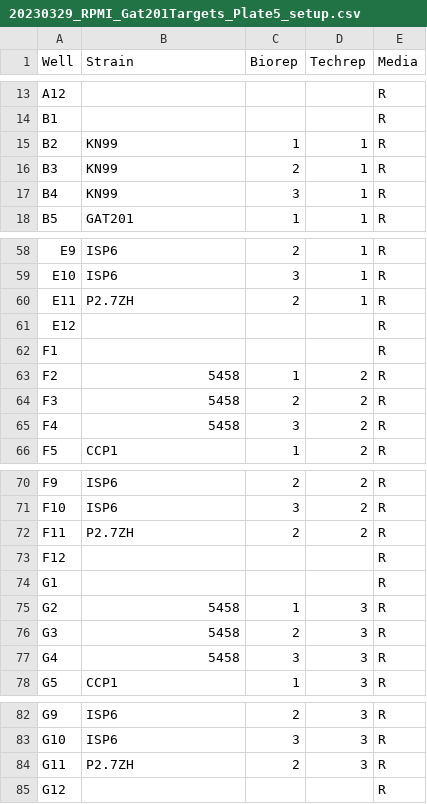
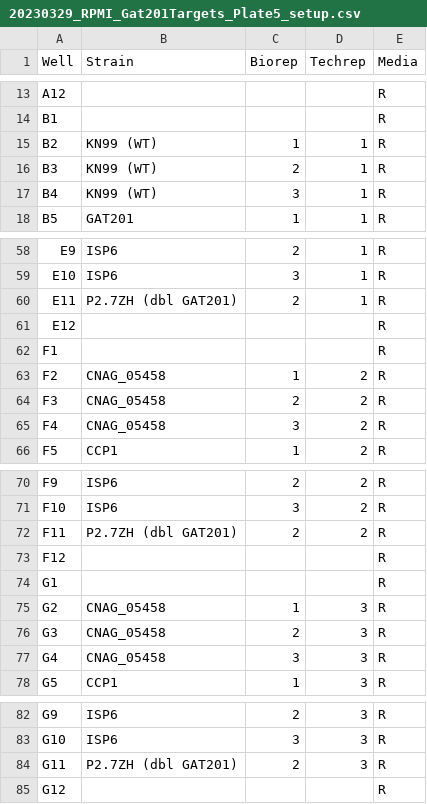
Before and after one commit to elizhughes/PR_Gat201targets, a CSV file: Input/20230329_RPMI_Gat201Targets_Plate5_setup.csv, drawn as a sheet; only a part is shown, gaps mark what is left out; the diff covers the shown part only.

```diff
--- a/Input/20230329_RPMI_Gat201Targets_Plate5_setup.csv
+++ b/Input/20230329_RPMI_Gat201Targets_Plate5_setup.csv
@@ -14,5 +14,5 @@ A12,,,,R
 B1,,,,R
-B2,KN99,1,1,R
-B3,KN99,2,1,R
-B4,KN99,3,1,R
+B2,KN99 (WT),1,1,R
+B3,KN99 (WT),2,1,R
+B4,KN99 (WT),3,1,R
 B5,GAT201,1,1,R
@@ -59,8 +59,8 @@ E9,ISP6,2,1,R
 E10,ISP6,3,1,R
-E11,P2.7ZH,2,1,R
+E11,P2.7ZH (dbl GAT201),2,1,R
 E12,,,,R
 F1,,,,R
-F2,5458,1,2,R
-F3,5458,2,2,R
-F4,5458,3,2,R
+F2,CNAG_05458,1,2,R
+F3,CNAG_05458,2,2,R
+F4,CNAG_05458,3,2,R
 F5,CCP1,1,2,R
@@ -71,8 +71,8 @@ F9,ISP6,2,2,R
 F10,ISP6,3,2,R
-F11,P2.7ZH,2,2,R
+F11,P2.7ZH (dbl GAT201),2,2,R
 F12,,,,R
 G1,,,,R
-G2,5458,1,3,R
-G3,5458,2,3,R
-G4,5458,3,3,R
+G2,CNAG_05458,1,3,R
+G3,CNAG_05458,2,3,R
+G4,CNAG_05458,3,3,R
 G5,CCP1,1,3,R
@@ -83,3 +83,3 @@ G9,ISP6,2,3,R
 G10,ISP6,3,3,R
-G11,P2.7ZH,2,3,R
+G11,P2.7ZH (dbl GAT201),2,3,R
 G12,,,,R
```
Also changed, not shown: 12 edited cells elsewhere in this file, Input/20230308_RPMI_Gat201Targets_Plate1_setup.csv, Input/20230310_RPMI_Gat201Targets_Plate2_setup.csv, 26 other files.
